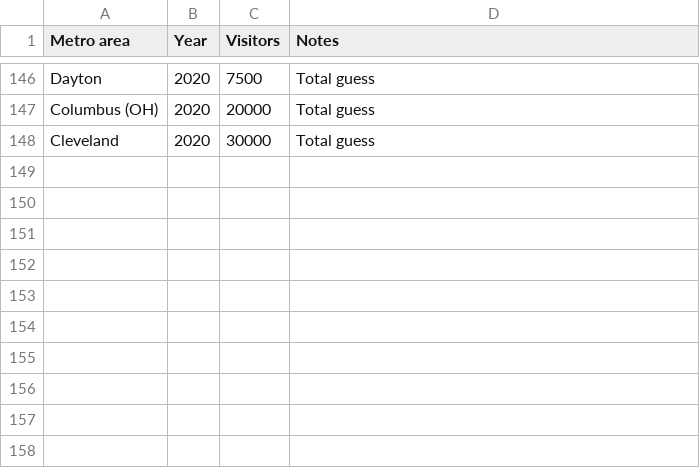
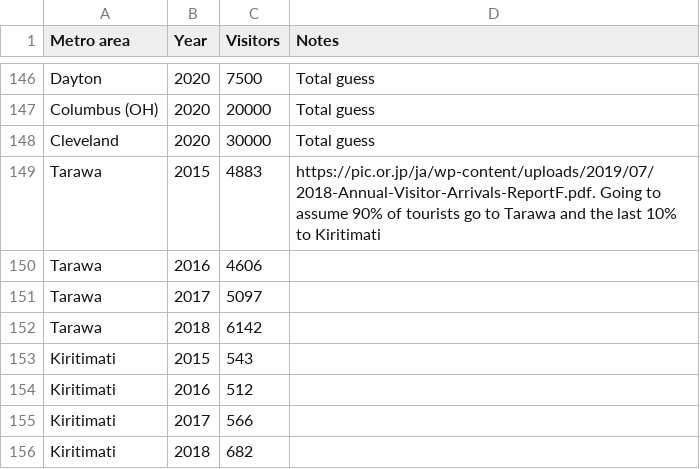
Before and after one commit to johnbrussell/airline-game, a CSV file: data/tourists.csv, drawn as a sheet; only a part is shown, gaps mark what is left out; the diff names each change by its address in the sheet, - before the commit and + after, or states it on an @@ line.

Commit message:
Tarawa and Kiritimati

```diff
--- a/data/tourists.csv
+++ b/data/tourists.csv
+row 149: Tarawa | 2015 | 4883 | https://pic.or.jp/ja/wp-content/uploads/2019/07/2018-Annual-Visitor-Arrivals-ReportF.pdf. Going to assume 90% of tourists go to Tarawa and the last 10% to Kiritimati
+row 150: Tarawa | 2016 | 4606
+row 151: Tarawa | 2017 | 5097
+row 152: Tarawa | 2018 | 6142
+row 153: Kiritimati | 2015 | 543
+row 154: Kiritimati | 2016 | 512
+row 155: Kiritimati | 2017 | 566
+row 156: Kiritimati | 2018 | 682
```
Also changed, not shown: data/airports.csv, data/metro_areas.csv, 1 other file.
